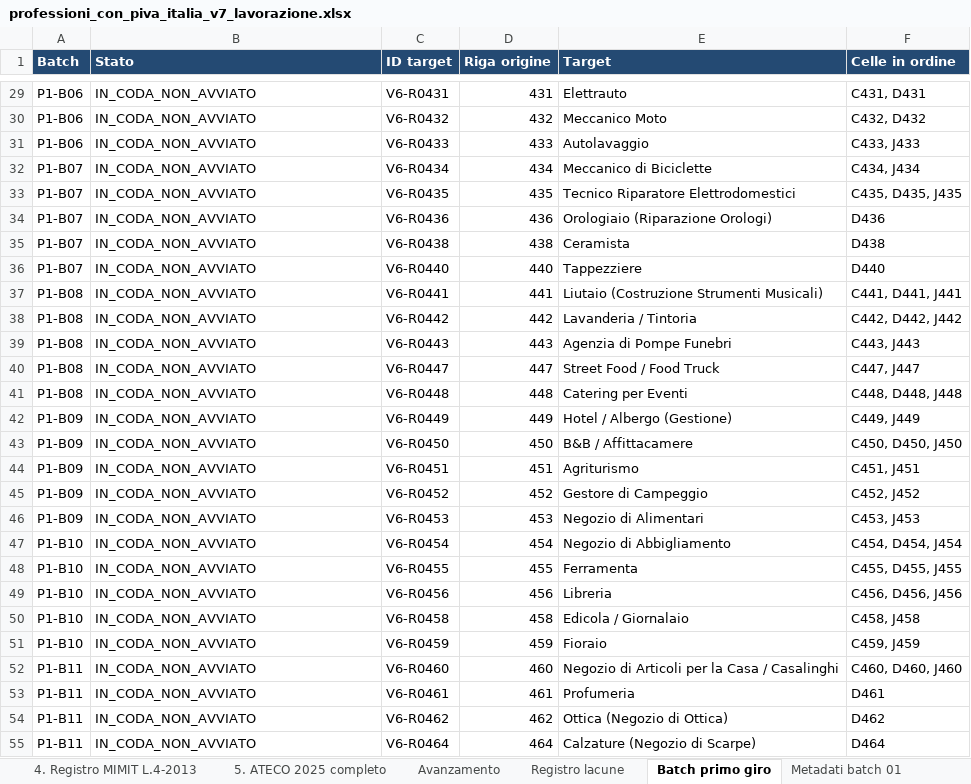
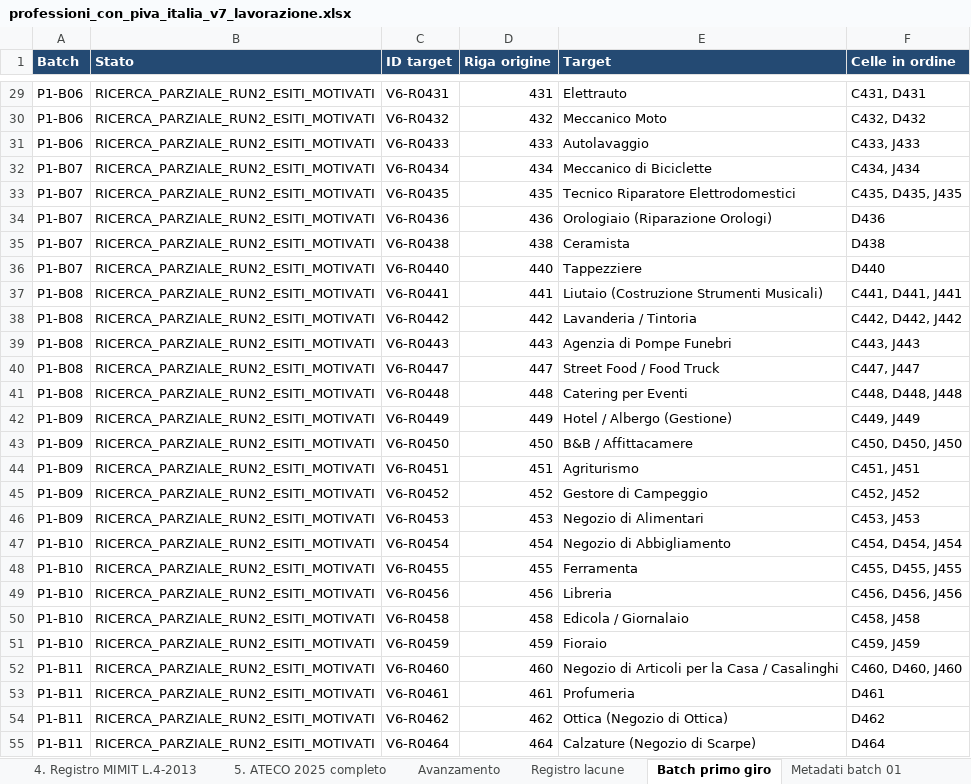
Before and after one commit to MrSimon99/Ideation_Mamazen, an Excel workbook: data/lavorazione/professioni_con_piva_italia_v7_lavorazione.xlsx, sheet Batch primo giro, drawn as a sheet; only a part is shown, gaps mark what is left out; values as stored, in another font and other column widths than the file's, no borders; the diff covers the shown part only; the diff names each change by its address in the sheet, - before the commit and + after, or states it on an @@ line.

Commit message:
Aggiorna il database professioni e documenta due run di verifica
Salva 33 conteggi con fonti e perimetri, registri di ricerca e controllo delle lacune. Corregge il profilo Acqua Viva e conserva lo storico dei valori invalidati. Mantiene bianchi i dati non verificati: 50 remunerazioni e 7 numerosita ancora aperte.

```diff
--- a/data/lavorazione/professioni_con_piva_italia_v7_lavorazione.xlsx (sheet Batch primo giro)
+++ b/data/lavorazione/professioni_con_piva_italia_v7_lavorazione.xlsx (sheet Batch primo giro)
-B29:B55 (Stato): IN_CODA_NON_AVVIATO
+B29:B55 (Stato): RICERCA_PARZIALE_RUN2_ESITI_MOTIVATI
```
Also changed, not shown: 35 edited cells elsewhere in this sheet, sheet Registro nuove evidenze, sheet Registro lacune, sheet 0. Tutte le professioni, sheet Avanzamento, sheet Metadati batch 01, other sheet tabs, 36 other files.
